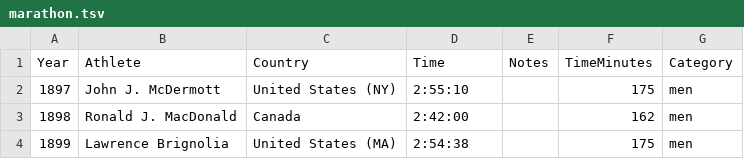
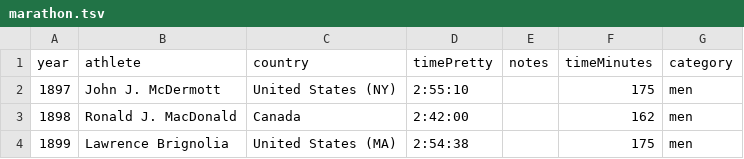
Before and after one commit to inon-peled/dtu_visualization_d3_course, a TSV file: homework/hw1/marathon.tsv, drawn as a sheet; only a part is shown.

```diff
--- a/homework/hw1/marathon.tsv
+++ b/homework/hw1/marathon.tsv
@@ -1,2 +1,2 @@
-Year	Athlete	Country	Time	Notes	TimeMinutes	Category
+year	athlete	country	timePretty	notes	timeMinutes	category
 1897	John J. McDermott	United States (NY)	2:55:10		175	men
```
Also changed, not shown: 1 other file.
